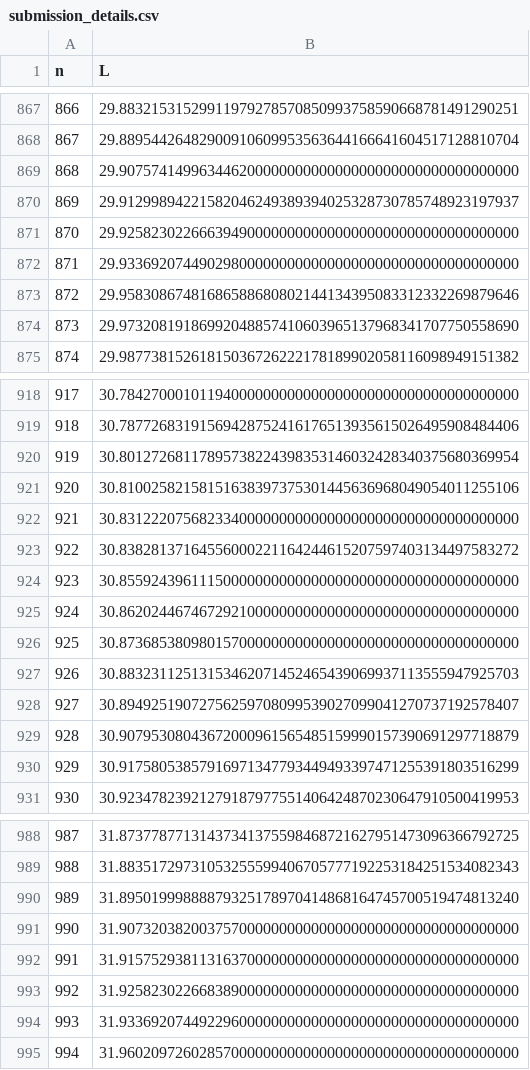
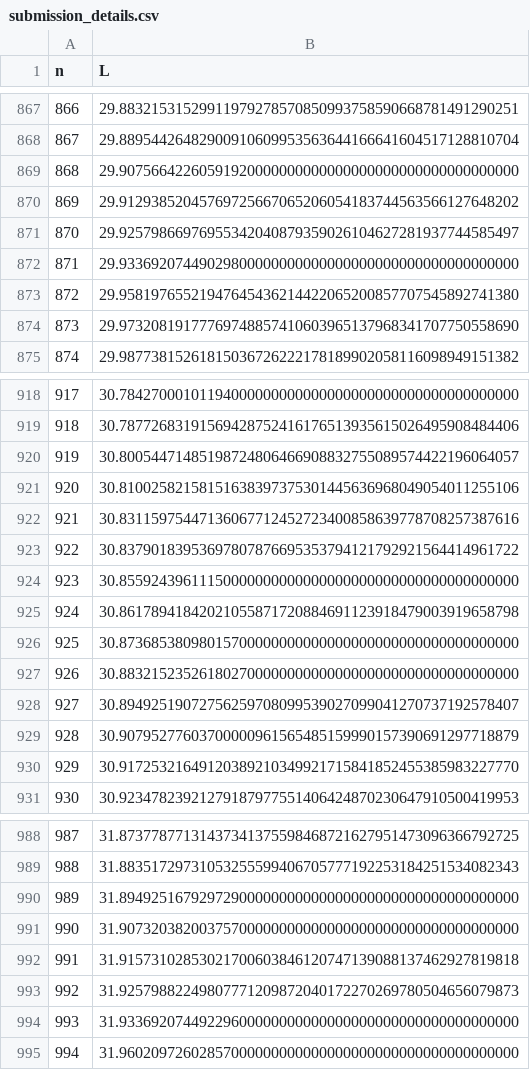
Before and after one commit to bestbryant/claude_code_squaresinsquares, a CSV file: submission_details.csv, drawn as a sheet; only a part is shown, gaps mark what is left out; the diff covers the shown part only.

```diff
--- a/submission_details.csv
+++ b/submission_details.csv
@@ -868,8 +868,8 @@ n,L
 867,29.88954426482900910609953563644166641604517128810704
-868,29.90757414996344620000000000000000000000000000000000
-869,29.91299894221582046249389394025328730785748923197937
-870,29.92582302266639490000000000000000000000000000000000
+868,29.90756642260591920000000000000000000000000000000000
+869,29.91293852045769725667065206054183744563566127648202
+870,29.92579866976955342040879359026104627281937744585497
 871,29.93369207449029800000000000000000000000000000000000
-872,29.95830867481686588680802144134395083312332269879646
-873,29.97320819186992048857410603965137968341707750558690
+872,29.95819765521947645436214422065200857707545892741380
+873,29.97320819177769748857410603965137968341707750558690
 874,29.98773815261815036726222178189902058116098949151382
@@ -919,13 +919,13 @@ n,L
 918,30.78772683191569428752416176513935615026495908484406
-919,30.80127268117895738224398353146032428340375680369954
+919,30.80054471485198724806466908832755089574422196064057
 920,30.81002582158151638397375301445636968049054011255106
-921,30.83122207568233400000000000000000000000000000000000
-922,30.83828137164556000221164244615207597403134497583272
+921,30.83115975447136067712452723400858639778708257387616
+922,30.83790183953697807876695353794121792921564414961722
 923,30.85592439611150000000000000000000000000000000000000
-924,30.86202446746729210000000000000000000000000000000000
+924,30.86178941842021055871720884691123918479003919658798
 925,30.87368538098015700000000000000000000000000000000000
-926,30.88323112513153462071452465439069937113555947925703
+926,30.88321523526180270000000000000000000000000000000000
 927,30.89492519072756259708099539027099041270737192578407
-928,30.90795308043672000961565485159990157390691297718879
-929,30.91758053857916971347793449493397471255391803516299
+928,30.90795277603700000961565485159990157390691297718879
+929,30.91725321649120389210349921715841852455385983227770
 930,30.92347823921279187977551406424870230647910500419953
@@ -989,6 +989,6 @@ n,L
 988,31.88351729731053255599406705777192253184251534082343
-989,31.89501999888879325178970414868164745700519474813240
+989,31.89492516792972900000000000000000000000000000000000
 990,31.90732038200375700000000000000000000000000000000000
-991,31.91575293811316370000000000000000000000000000000000
-992,31.92582302266838900000000000000000000000000000000000
+991,31.91573102853021700603846120747139088137462927819818
+992,31.92579882249807771209872040172270269780504656079873
 993,31.93369207449229600000000000000000000000000000000000
```
Also changed, not shown: 39 edited cells elsewhere in this file, 55 other files.
